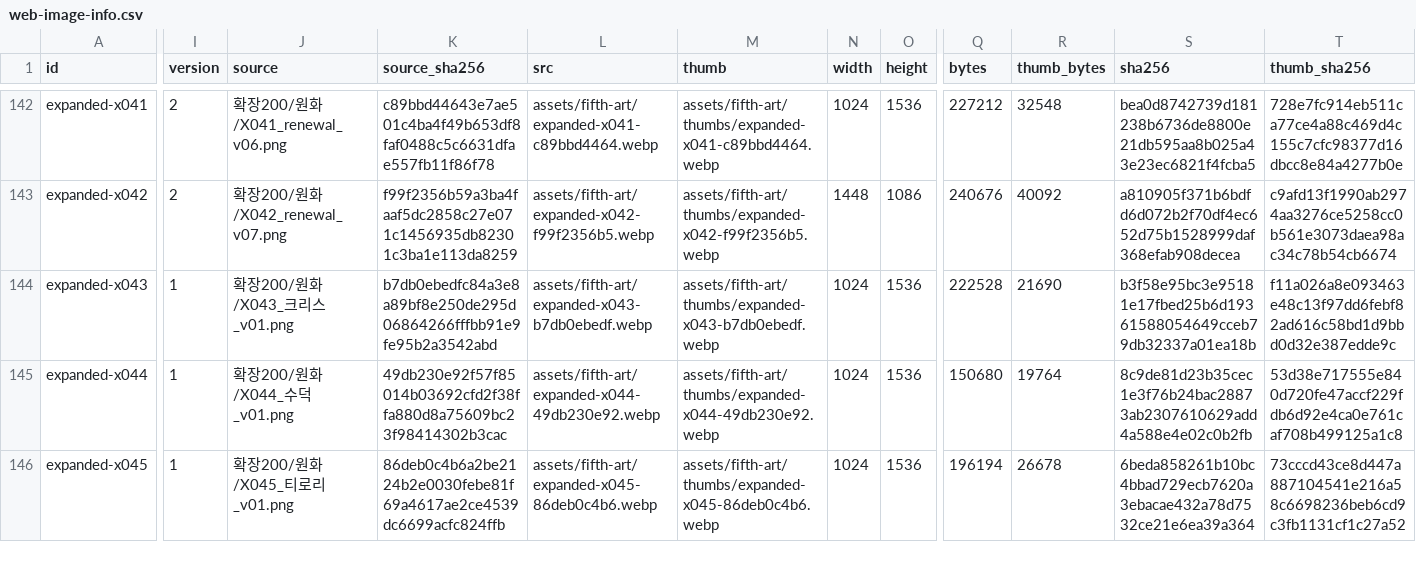
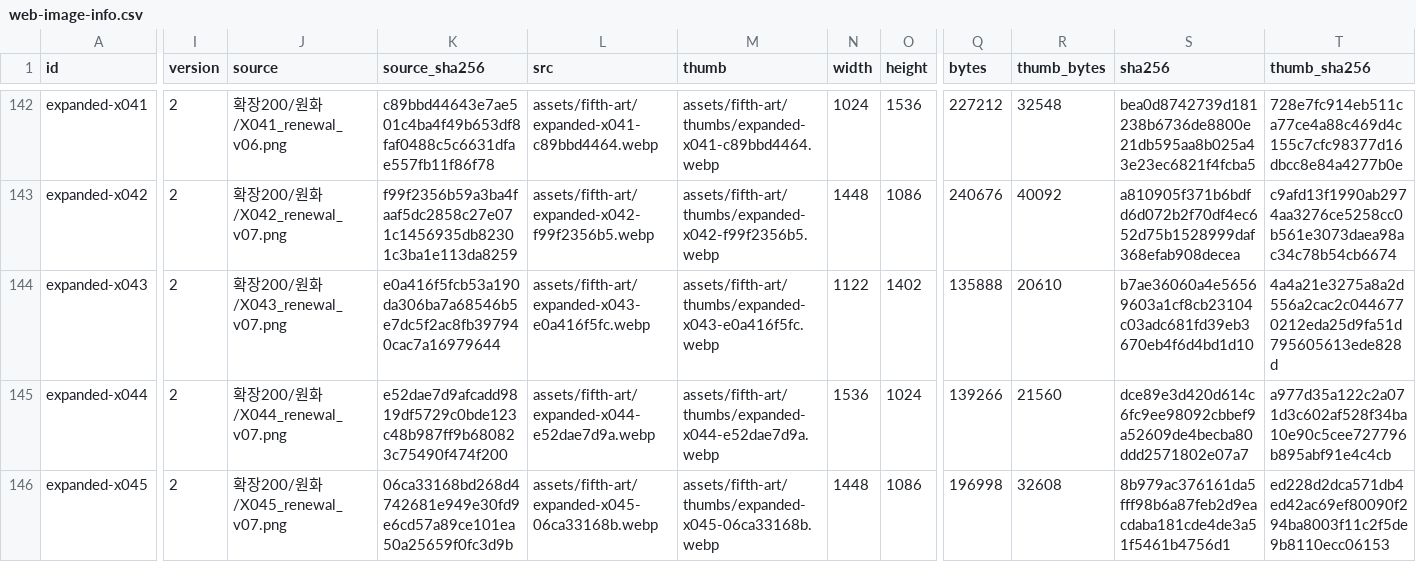
Before and after one commit to whtdrgongmail/MEJEwiki, a CSV file: fewk/assets/fifth-art/web-image-info.csv, drawn as a sheet; only a part is shown, gaps mark what is left out; the diff covers the shown part only; the diff names each change by its address in the sheet, - before the commit and + after, or states it on an @@ line.

Commit message:
Renew FEWK batch21 runners and daily life with individual CEL direction

```diff
--- a/fewk/assets/fifth-art/web-image-info.csv
+++ b/fewk/assets/fifth-art/web-image-info.csv
-I144:I146 (version): 1
+I144:I146 (version): 2
-J144 (source): 확장200/원화/X043_크리스_v01.png
+J144 (source): 확장200/원화/X043_renewal_v07.png
-K144 (source_sha256): b7db0ebedfc84a3e8a89bf8e250de295d06864266fffbb91e9fe95b2a3542abd
+K144 (source_sha256): e0a416f5fcb53a190da306ba7a68546b5e7dc5f2ac8fb397940cac7a16979644
-L144 (src): assets/fifth-art/expanded-x043-b7db0ebedf.webp
+L144 (src): assets/fifth-art/expanded-x043-e0a416f5fc.webp
-M144 (thumb): assets/fifth-art/thumbs/expanded-x043-b7db0ebedf.webp
+M144 (thumb): assets/fifth-art/thumbs/expanded-x043-e0a416f5fc.webp
-N144 (width): 1024
+N144 (width): 1122
-O144 (height): 1536
+O144 (height): 1402
-Q144 (bytes): 222528
+Q144 (bytes): 135888
-R144 (thumb_bytes): 21690
+R144 (thumb_bytes): 20610
-S144 (sha256): b3f58e95bc3e95181e17fbed25b6d19361588054649cceb79db32337a01ea18b
+S144 (sha256): b7ae36060a4e56569603a1cf8cb23104c03adc681fd39eb3670eb4f6d4bd1d10
-T144 (thumb_sha256): f11a026a8e093463e48c13f97dd6febf82ad616c58bd1d9bbd0d32e387edde9c
+T144 (thumb_sha256): 4a4a21e3275a8a2d556a2cac2c0446770212eda25d9fa51d795605613ede828d
-J145 (source): 확장200/원화/X044_수덕_v01.png
+J145 (source): 확장200/원화/X044_renewal_v07.png
-K145 (source_sha256): 49db230e92f57f85014b03692cfd2f38ffa880d8a75609bc23f98414302b3cac
+K145 (source_sha256): e52dae7d9afcadd9819df5729c0bde123c48b987ff9b680823c75490f474f200
-L145 (src): assets/fifth-art/expanded-x044-49db230e92.webp
+L145 (src): assets/fifth-art/expanded-x044-e52dae7d9a.webp
-M145 (thumb): assets/fifth-art/thumbs/expanded-x044-49db230e92.webp
+M145 (thumb): assets/fifth-art/thumbs/expanded-x044-e52dae7d9a.webp
-N145 (width): 1024
+N145 (width): 1536
-O145 (height): 1536
+O145 (height): 1024
-Q145 (bytes): 150680
+Q145 (bytes): 139266
-R145 (thumb_bytes): 19764
+R145 (thumb_bytes): 21560
-S145 (sha256): 8c9de81d23b35cec1e3f76b24bac28873ab2307610629add4a588e4e02c0b2fb
+S145 (sha256): dce89e3d420d614c6fc9ee98092cbbef9a52609de4becba80ddd2571802e07a7
-T145 (thumb_sha256): 53d38e717555e840d720fe47accf229fdb6d92e4ca0e761caf708b499125a1c8
+T145 (thumb_sha256): a977d35a122c2a071d3c602af528f34ba10e90c5cee727796b895abf91e4c4cb
-J146 (source): 확장200/원화/X045_티로리_v01.png
+J146 (source): 확장200/원화/X045_renewal_v07.png
-K146 (source_sha256): 86deb0c4b6a2be2124b2e0030febe81f69a4617ae2ce4539dc6699acfc824ffb
+K146 (source_sha256): 06ca33168bd268d4742681e949e30fd9e6cd57a89ce101ea50a25659f0fc3d9b
-L146 (src): assets/fifth-art/expanded-x045-86deb0c4b6.webp
+L146 (src): assets/fifth-art/expanded-x045-06ca33168b.webp
-M146 (thumb): assets/fifth-art/thumbs/expanded-x045-86deb0c4b6.webp
+M146 (thumb): assets/fifth-art/thumbs/expanded-x045-06ca33168b.webp
-N146 (width): 1024
+N146 (width): 1448
-O146 (height): 1536
+O146 (height): 1086
-Q146 (bytes): 196194
+Q146 (bytes): 196998
-R146 (thumb_bytes): 26678
+R146 (thumb_bytes): 32608
-S146 (sha256): 6beda858261b10bc4bbad729ecb7620a3ebacae432a78d7532ce21e6ea39a364
+S146 (sha256): 8b979ac376161da5fff98b6a87feb2d9eacdaba181cde4de3a51f5461b4756d1
-T146 (thumb_sha256): 73cccd43ce8d447a887104541e216a58c6698236beb6cd9c3fb1131cf1c27a52
+T146 (thumb_sha256): ed228d2dca571db4ed42ac69ef80090f294ba8003f11c2f5de9b8110ecc06153
```
Also changed, not shown: 31 edited cells elsewhere in this file, 13 other files.
